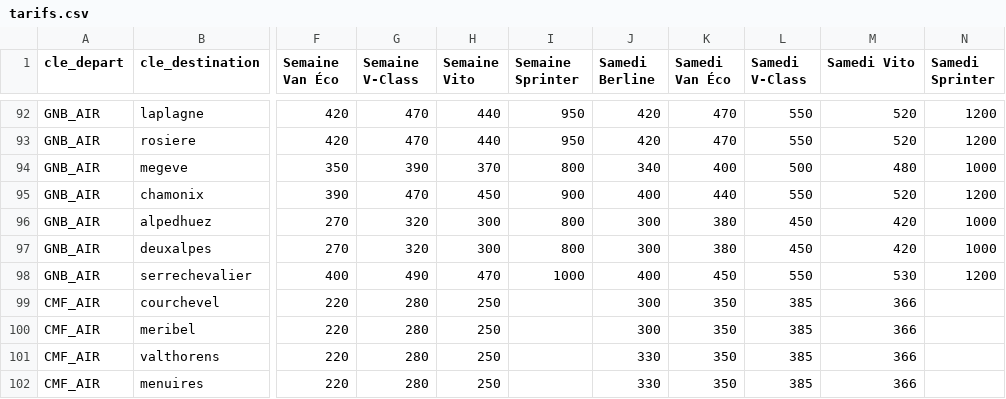
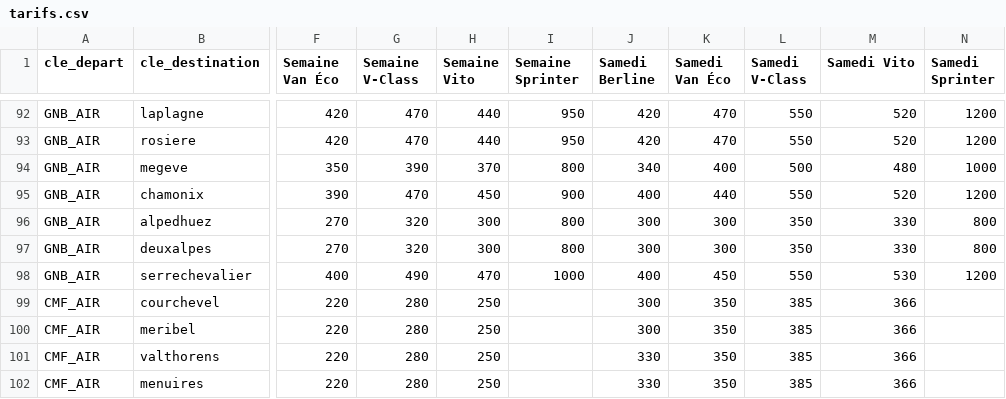
Before and after one commit to jaafar6907/squeed-vtc, a CSV file: tarifs.csv, drawn as a sheet; only a part is shown, gaps mark what is left out; the diff names each change by its address in the sheet, - before the commit and + after, or states it on an @@ line.

Commit message:
Update tarifs.csv

```diff
--- a/tarifs.csv
+++ b/tarifs.csv
-K96:K97 (Samedi Van Éco): 380
+K96:K97 (Samedi Van Éco): 300
-L96:L97 (Samedi V-Class): 450
+L96:L97 (Samedi V-Class): 350
-M96:M97 (Samedi Vito): 420
+M96:M97 (Samedi Vito): 330
-N96:N97 (Samedi Sprinter): 1000
+N96:N97 (Samedi Sprinter): 800
```
